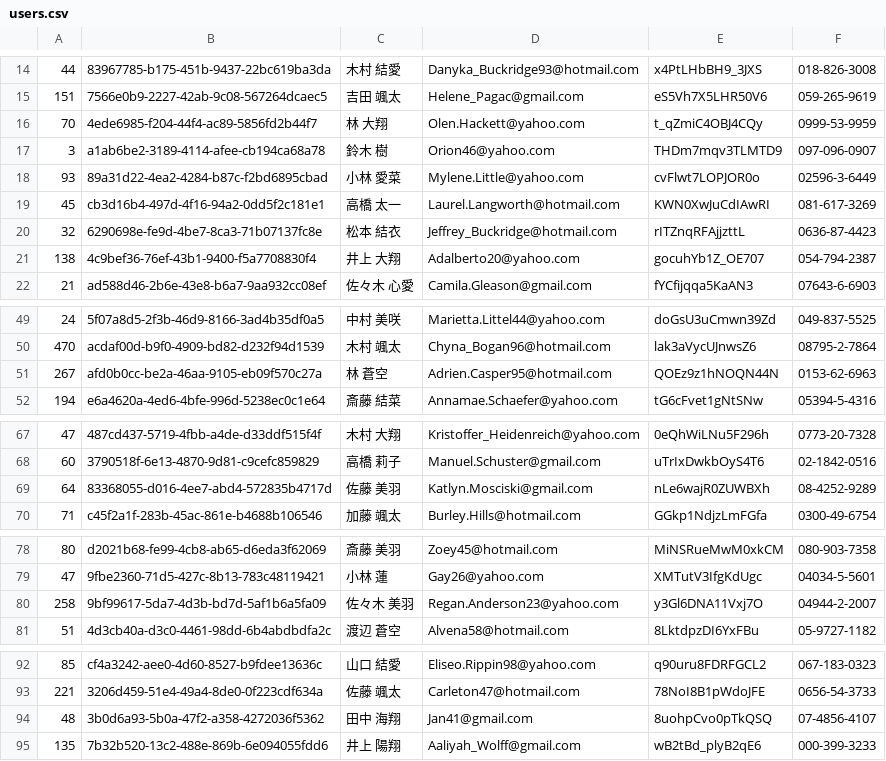
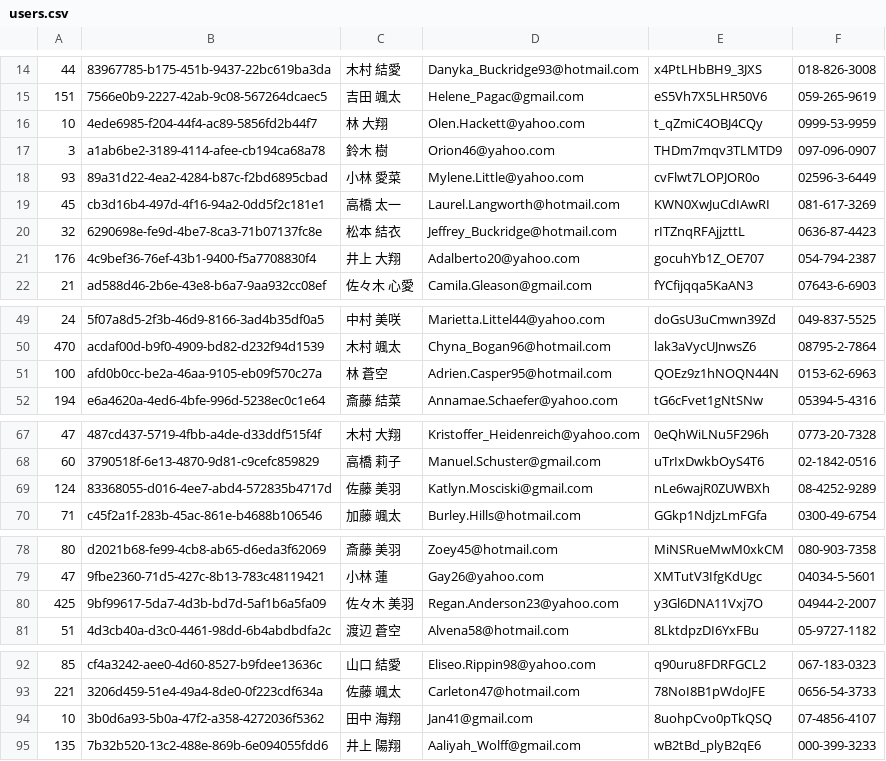
Before and after one commit to yoidea/git-challenge-minesweeper, a CSV file: users.csv, drawn as a sheet; only a part is shown, gaps mark what is left out.

Commit message:
"高橋"さんからの要望対応

```diff
--- a/users.csv
+++ b/users.csv
@@ -15,3 +15,3 @@
 151,7566e0b9-2227-42ab-9c08-567264dcaec5,吉田 颯太,Helene_Pagac@gmail.com,eS5Vh7X5LHR50V6,059-265-9619
-70,4ede6985-f204-44f4-ac89-5856fd2b44f7,林 大翔,Olen.Hackett@yahoo.com,t_qZmiC4OBJ4CQy,0999-53-9959
+10,4ede6985-f204-44f4-ac89-5856fd2b44f7,林 大翔,Olen.Hackett@yahoo.com,t_qZmiC4OBJ4CQy,0999-53-9959
 3,a1ab6be2-3189-4114-afee-cb194ca68a78,鈴木 樹,Orion46@yahoo.com,THDm7mqv3TLMTD9,097-096-0907
@@ -20,3 +20,3 @@
 32,6290698e-fe9d-4be7-8ca3-71b07137fc8e,松本 結衣,Jeffrey_Buckridge@hotmail.com,rITZnqRFAjjzttL,0636-87-4423
-138,4c9bef36-76ef-43b1-9400-f5a7708830f4,井上 大翔,Adalberto20@yahoo.com,gocuhYb1Z_OE707,054-794-2387
+176,4c9bef36-76ef-43b1-9400-f5a7708830f4,井上 大翔,Adalberto20@yahoo.com,gocuhYb1Z_OE707,054-794-2387
 21,ad588d46-2b6e-43e8-b6a7-9aa932cc08ef,佐々木 心愛,Camila.Gleason@gmail.com,fYCfijqqa5KaAN3,07643-6-6903
@@ -50,3 +50,3 @@
 470,acdaf00d-b9f0-4909-bd82-d232f94d1539,木村 颯太,Chyna_Bogan96@hotmail.com,lak3aVycUJnwsZ6,08795-2-7864
-267,afd0b0cc-be2a-46aa-9105-eb09f570c27a,林 蒼空,Adrien.Casper95@hotmail.com,QOEz9z1hNOQN44N,0153-62-6963
+100,afd0b0cc-be2a-46aa-9105-eb09f570c27a,林 蒼空,Adrien.Casper95@hotmail.com,QOEz9z1hNOQN44N,0153-62-6963
 194,e6a4620a-4ed6-4bfe-996d-5238ec0c1e64,斎藤 結菜,Annamae.Schaefer@yahoo.com,tG6cFvet1gNtSNw,05394-5-4316
@@ -68,3 +68,3 @@
 60,3790518f-6e13-4870-9d81-c9cefc859829,高橋 莉子,Manuel.Schuster@gmail.com,uTrIxDwkbOyS4T6,02-1842-0516
-64,83368055-d016-4ee7-abd4-572835b4717d,佐藤 美羽,Katlyn.Mosciski@gmail.com,nLe6wajR0ZUWBXh,08-4252-9289
+124,83368055-d016-4ee7-abd4-572835b4717d,佐藤 美羽,Katlyn.Mosciski@gmail.com,nLe6wajR0ZUWBXh,08-4252-9289
 71,c45f2a1f-283b-45ac-861e-b4688b106546,加藤 颯太,Burley.Hills@hotmail.com,GGkp1NdjzLmFGfa,0300-49-6754
@@ -79,3 +79,3 @@
 47,9fbe2360-71d5-427c-8b13-783c48119421,小林 蓮,Gay26@yahoo.com,XMTutV3IfgKdUgc,04034-5-5601
-258,9bf99617-5da7-4d3b-bd7d-5af1b6a5fa09,佐々木 美羽,Regan.Anderson23@yahoo.com,y3Gl6DNA11Vxj7O,04944-2-2007
+425,9bf99617-5da7-4d3b-bd7d-5af1b6a5fa09,佐々木 美羽,Regan.Anderson23@yahoo.com,y3Gl6DNA11Vxj7O,04944-2-2007
 51,4d3cb40a-d3c0-4461-98dd-6b4abdbdfa2c,渡辺 蒼空,Alvena58@hotmail.com,8LktdpzDI6YxFBu,05-9727-1182
@@ -93,3 +93,3 @@
 221,3206d459-51e4-49a4-8de0-0f223cdf634a,佐藤 颯太,Carleton47@hotmail.com,78NoI8B1pWdoJFE,0656-54-3733
-48,3b0d6a93-5b0a-47f2-a358-4272036f5362,田中 海翔,Jan41@gmail.com,8uohpCvo0pTkQSQ,07-4856-4107
+10,3b0d6a93-5b0a-47f2-a358-4272036f5362,田中 海翔,Jan41@gmail.com,8uohpCvo0pTkQSQ,07-4856-4107
 135,7b32b520-13c2-488e-869b-6e094055fdd6,井上 陽翔,Aaliyah_Wolff@gmail.com,wB2tBd_plyB2qE6,000-399-3233
```
